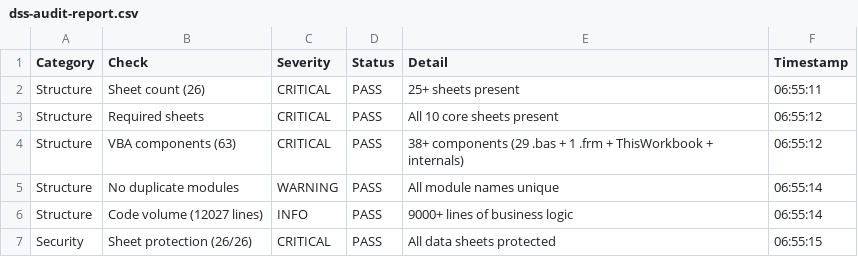
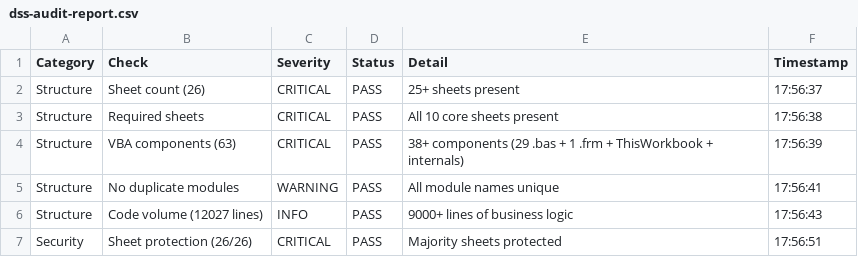
Before and after one commit to kamelmh/logistics-public-sector-refactor, a CSV file: milestone_13_2/audit/dss-audit-report.csv, drawn as a sheet; only a part is shown; the diff covers the shown part only.

```diff
--- a/milestone_13_2/audit/dss-audit-report.csv
+++ b/milestone_13_2/audit/dss-audit-report.csv
@@ -1,7 +1,7 @@
 "Category","Check","Severity","Status","Detail","Timestamp"
-"Structure","Sheet count (26)","CRITICAL","PASS","25+ sheets present","06:55:11"
-"Structure","Required sheets","CRITICAL","PASS","All 10 core sheets present","06:55:12"
-"Structure","VBA components (63)","CRITICAL","PASS","38+ components (29 .bas + 1 .frm + ThisWorkbook + internals)","06:55:12"
-"Structure","No duplicate modules","WARNING","PASS","All module names unique","06:55:14"
-"Structure","Code volume (12027 lines)","INFO","PASS","9000+ lines of business logic","06:55:14"
-"Security","Sheet protection (26/26)","CRITICAL","PASS","All data sheets protected","06:55:15"
+"Structure","Sheet count (26)","CRITICAL","PASS","25+ sheets present","17:56:37"
+"Structure","Required sheets","CRITICAL","PASS","All 10 core sheets present","17:56:38"
+"Structure","VBA components (63)","CRITICAL","PASS","38+ components (29 .bas + 1 .frm + ThisWorkbook + internals)","17:56:39"
+"Structure","No duplicate modules","WARNING","PASS","All module names unique","17:56:41"
+"Structure","Code volume (12027 lines)","INFO","PASS","9000+ lines of business logic","17:56:43"
+"Security","Sheet protection (26/26)","CRITICAL","PASS","Majority sheets protected","17:56:51"
```
Also changed, not shown: 1 added row, 1 removed row and 15 edited cells elsewhere in this file, 25 other files.
